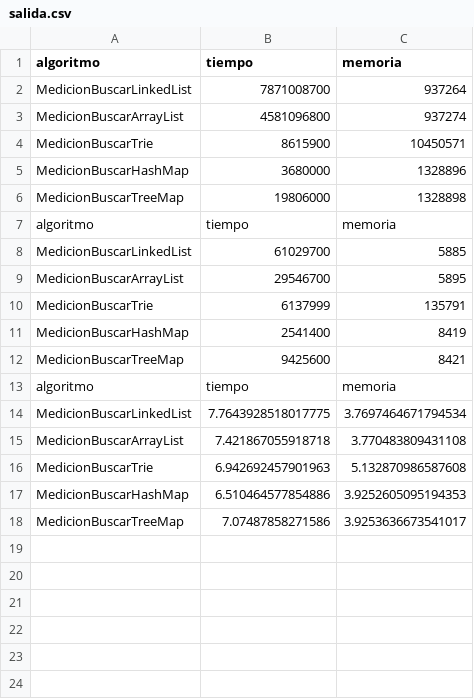
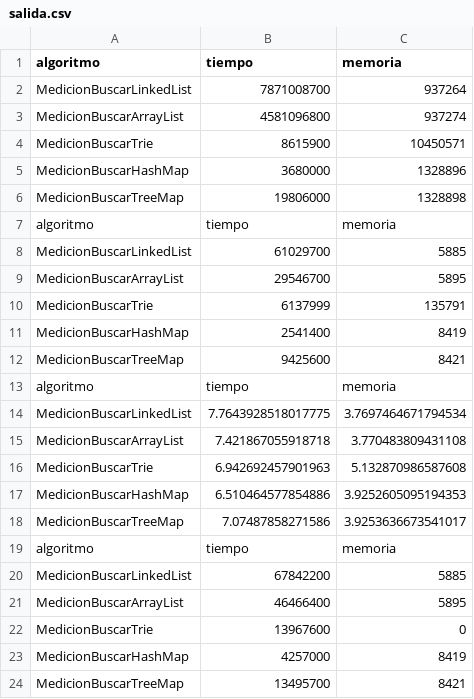
Before and after one commit to AyED-grupo-6/UT6_TA3, a CSV file: salida.csv, drawn as a sheet; the diff names each change by its address in the sheet, - before the commit and + after, or states it on an @@ line.

```diff
--- a/salida.csv
+++ b/salida.csv
+row 19: algoritmo | tiempo | memoria
+row 20: MedicionBuscarLinkedList | 67842200 | 5885
+row 21: MedicionBuscarArrayList | 46466400 | 5895
+row 22: MedicionBuscarTrie | 13967600 | 0
+row 23: MedicionBuscarHashMap | 4257000 | 8419
+row 24: MedicionBuscarTreeMap | 13495700 | 8421
```
Also changed, not shown: 11 other files.
